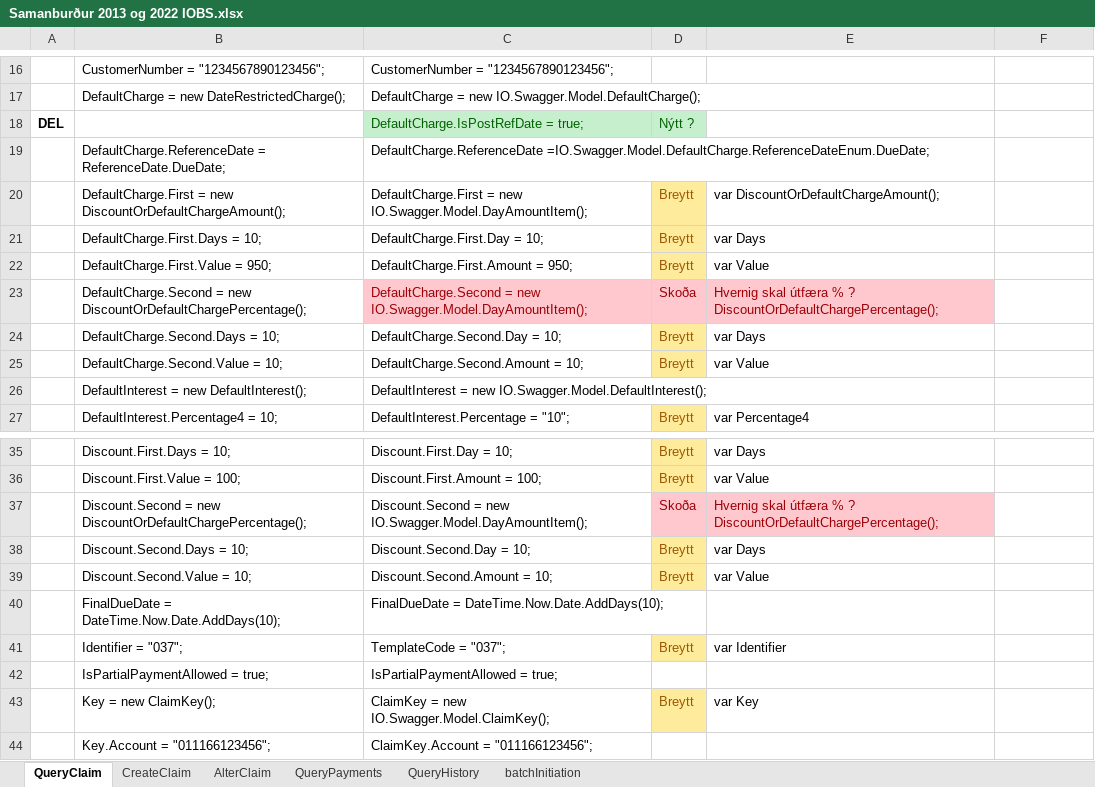
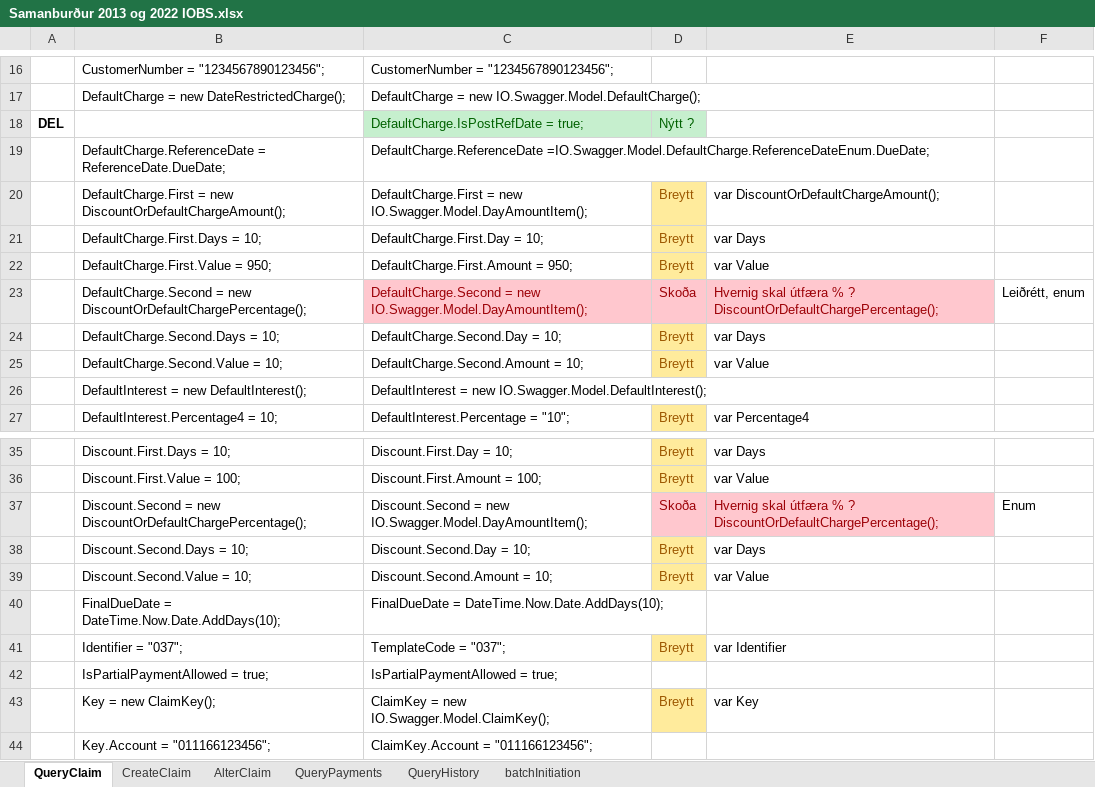
Before and after one commit to stadlar/IST-FUT-FMTH, an Excel workbook: Vinnusvæði/Verkþáttur 4/Review/2022-01-25/Samanburður 2013 og 2022 IOBS.xlsx, sheet QueryClaim, drawn as a sheet; only a part is shown, gaps mark what is left out; values as stored, in another font and other column widths than the file's, no borders; the diff covers the shown part only; the diff names each change by its address in the sheet, - before the commit and + after, or states it on an @@ line.

Commit message:
#135 Updated according to the Excel document from Sigurði Alskil. Patch reworked according to Asgeir comment. Missing fields added and amount, value and % presented as double.
Validate using SwaggerHub https://app.swaggerhub.com/apis/Openbanking.is/iobws-3_0_domestic_claims/3.0#/

```diff
--- a/Vinnusvæði/Verkþáttur 4/Review/2022-01-25/Samanburður 2013 og 2022 IOBS.xlsx (sheet QueryClaim)
+++ b/Vinnusvæði/Verkþáttur 4/Review/2022-01-25/Samanburður 2013 og 2022 IOBS.xlsx (sheet QueryClaim)
-F23: (empty)
+F23: Leiðrétt, enum
-F37: (empty)
+F37: Enum
```
Also changed, not shown: 13 edited cells elsewhere in this sheet, sheet QueryPayments, sheet CreateClaim, sheet QueryHistory, 1 other file.
